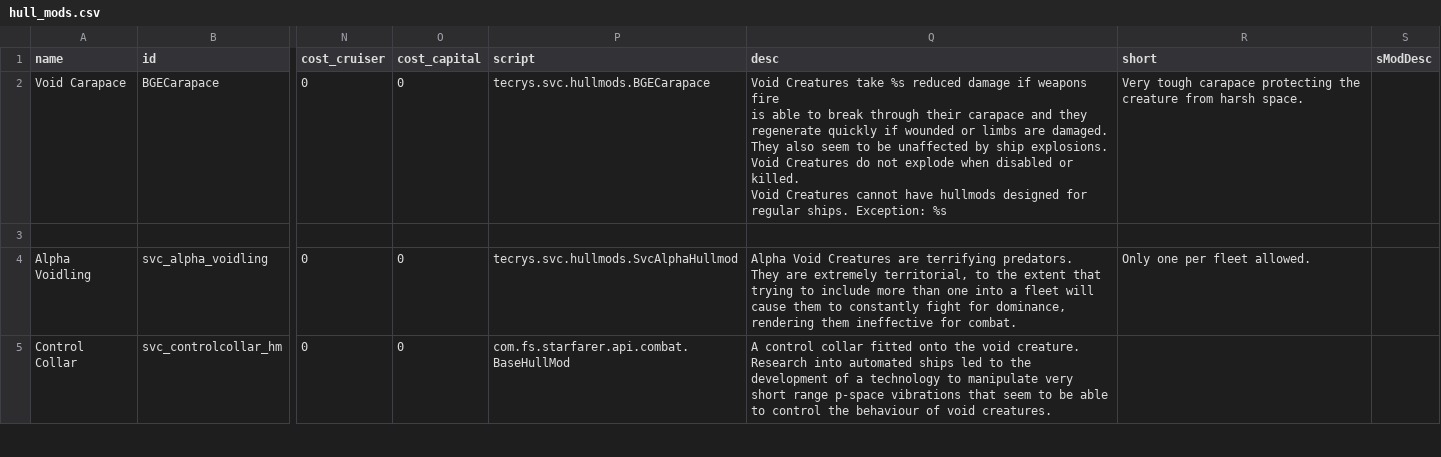
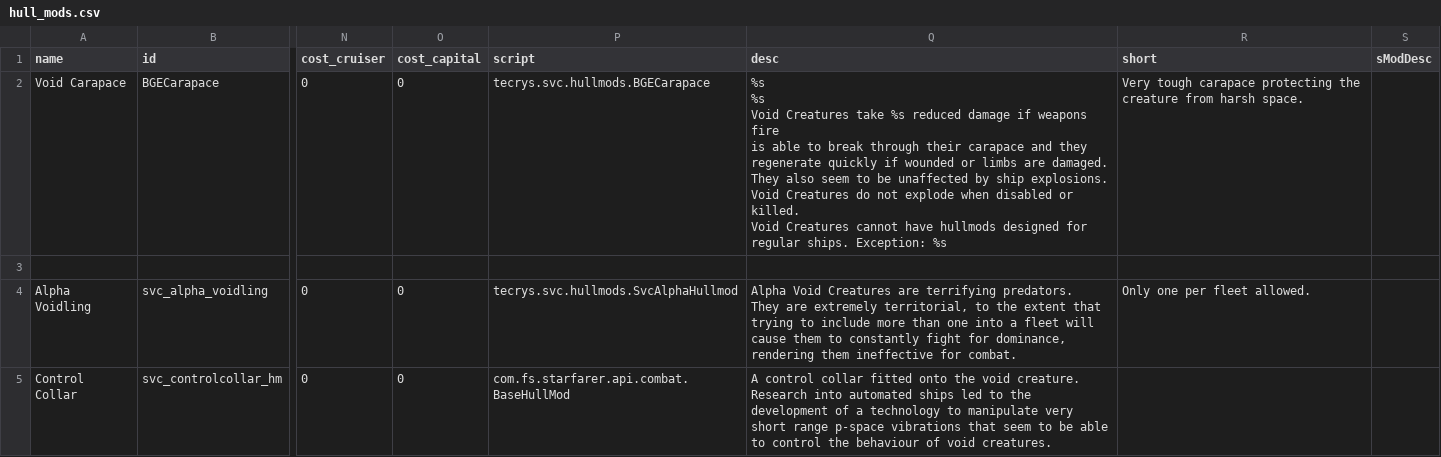
Before and after one commit to DesperatePeter/starsector-symbiotic-void-creatures, a CSV file: data/hullmods/hull_mods.csv, drawn as a sheet; only a part is shown, gaps mark what is left out; ↵ is a line break in a cell; the diff covers the shown part only; the diff names each change by its address in the sheet, - before the commit and + after, or states it on an @@ line.

```diff
--- a/data/hullmods/hull_mods.csv
+++ b/data/hullmods/hull_mods.csv
-Q2 (desc): Void Creatures…
+Q2 (desc): %s ↵ %s ↵ Void Creatures…
```
Also changed, not shown: 1 removed row and 2 edited cells elsewhere in this file, 4 other files.
